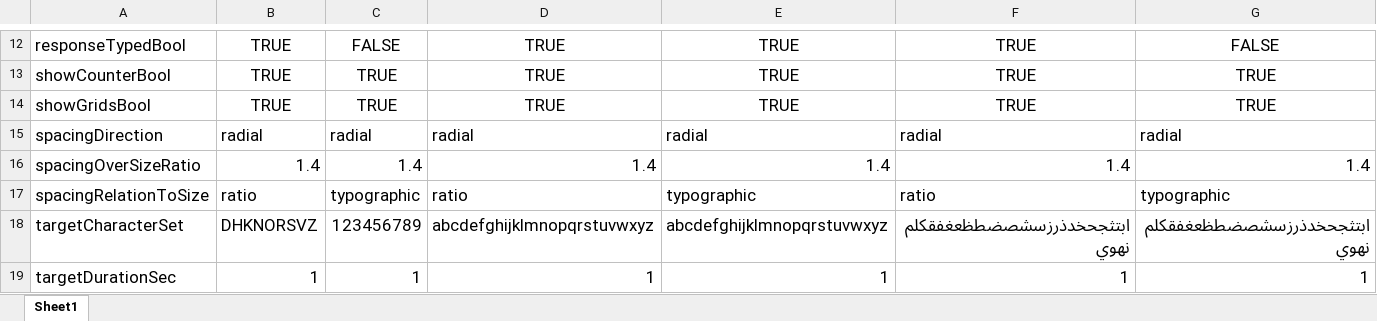
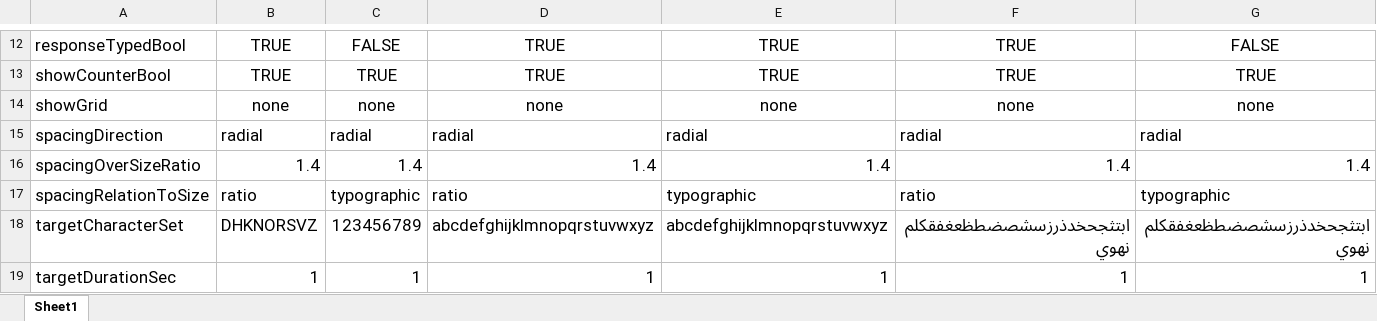
Before and after one commit to EasyEyes/threshold, an Excel workbook: examples/tables/demoExperiment.xlsx, sheet Sheet1, drawn as a sheet; only a part is shown, gaps mark what is left out; values as stored, in another font and other column widths than the file's, no borders; charts and pictures not drawn; removed rows and columns are numbered as before the commit, all else as after; the diff names each change by its address in the sheet, - before the commit and + after, or states it on an @@ line.

Commit message:
threshold: Fix screen spacingSymmetry; update example tables to new showGrid

```diff
--- a/examples/tables/demoExperiment.xlsx (sheet Sheet1)
+++ b/examples/tables/demoExperiment.xlsx (sheet Sheet1)
-row 14: showGridsBool | TRUE | TRUE | TRUE | TRUE | TRUE | TRUE
+row 14: showGrid | none | none | none | none | none | none
```
Also changed, not shown: charts or pictures, 5 other files.
